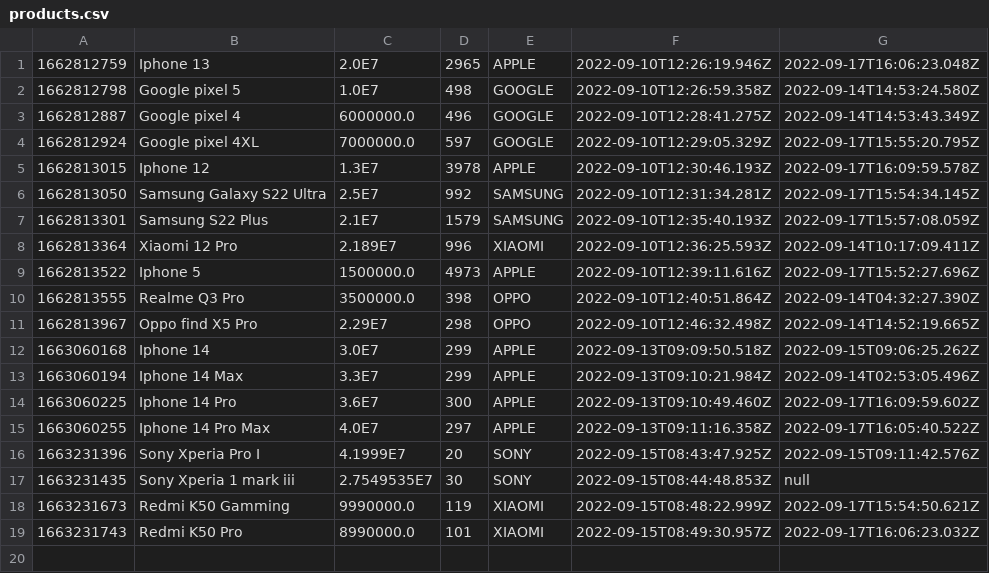
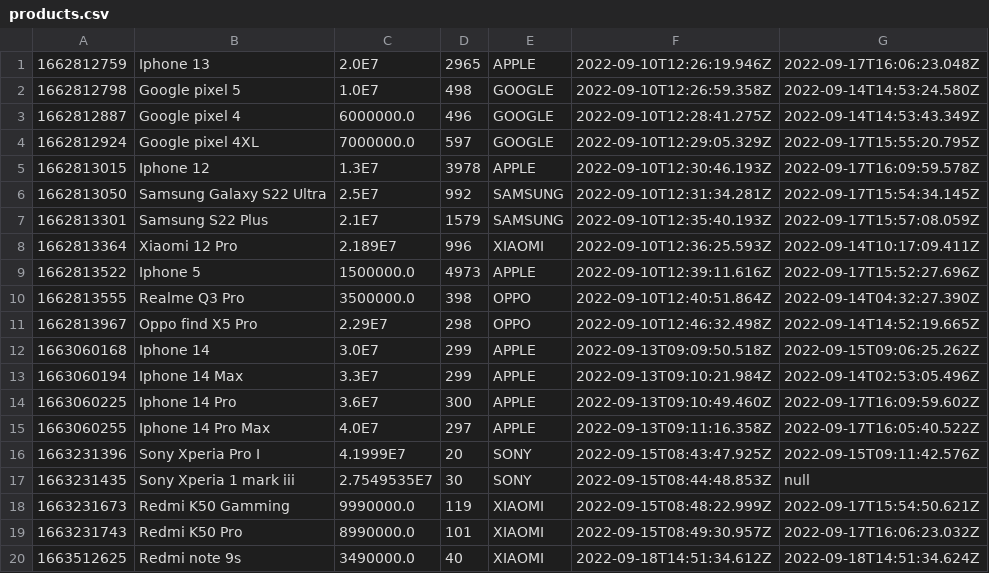
Before and after one commit to lythanhtung-github/Phone-Manager, a CSV file: Product-Manager/data/products.csv, drawn as a sheet.

```diff
--- a/Product-Manager/data/products.csv
+++ b/Product-Manager/data/products.csv
@@ -19 +19,2 @@
 1663231743,Redmi K50 Pro,8990000.0,101,XIAOMI,2022-09-15T08:49:30.957Z,2022-09-17T16:06:23.032Z
+1663512625,Redmi note 9s,3490000.0,40,XIAOMI,2022-09-18T14:51:34.612Z,2022-09-18T14:51:34.624Z
```
Also changed, not shown: 24 other files.
